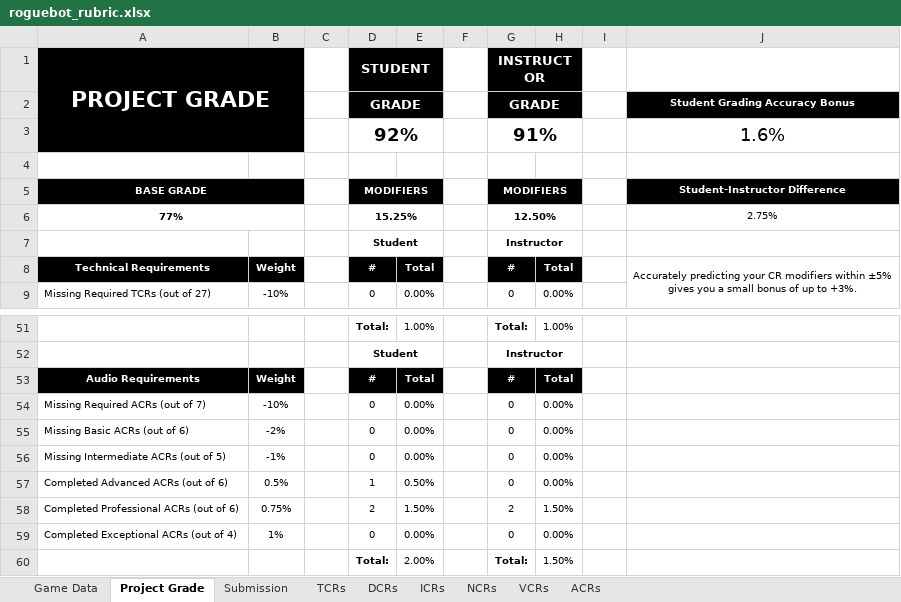
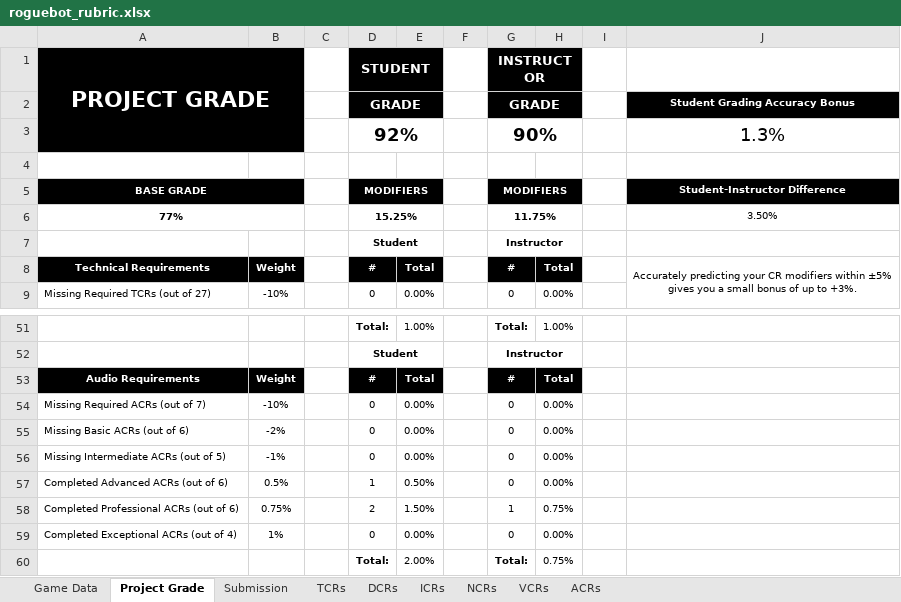
Before and after one commit to Troy8878/RougeBot, an Excel workbook: Rubric/roguebot_rubric.xlsx, sheet Project Grade, drawn as a sheet; only a part is shown, gaps mark what is left out; values as stored, in another font and other column widths than the file's, no borders; removed rows and columns are numbered as before the commit, all else as after; the diff names each change by its address in the sheet, - before the commit and + after, or states it on an @@ line.

Commit message:
rubric commit lol

```diff
--- a/Rubric/roguebot_rubric.xlsx (sheet Project Grade)
+++ b/Rubric/roguebot_rubric.xlsx (sheet Project Grade)
-row 3:  |  |  | 92% |  |  | 91% |  |  | 1.6%
+row 3:  |  |  | 92% |  |  | 90% |  |  | 1.3%
-G6: 12.50%
+G6: 11.75%
-J6: 2.75%
+J6: 3.50%
-G58: 2
+G58: 1
-H58: 1.50%
+H58: 0.75%
-H60: 1.50%
+H60: 0.75%
```
Also changed, not shown: sheet ACRs, sheet TCRs, sheet Game Data.
